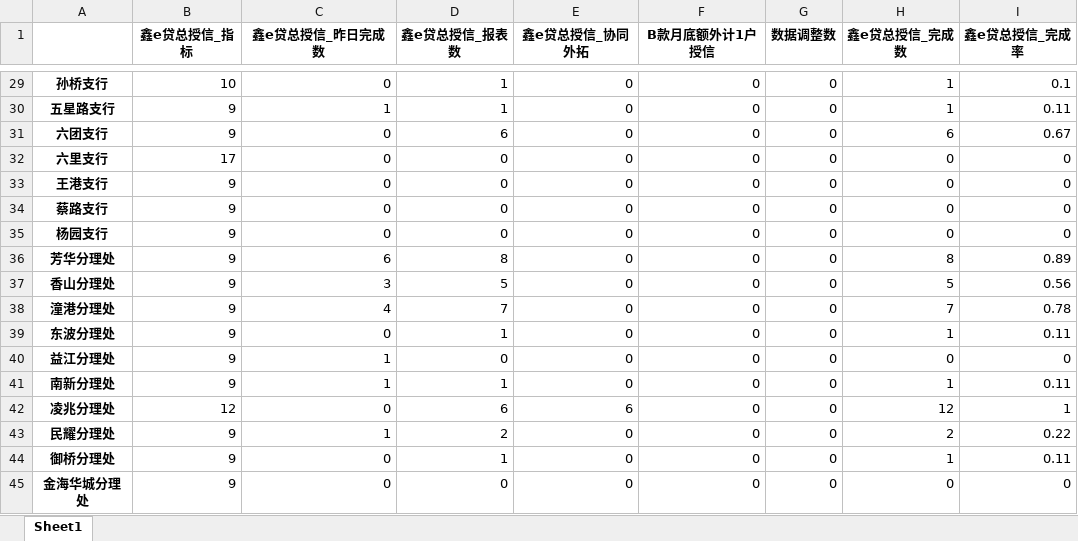
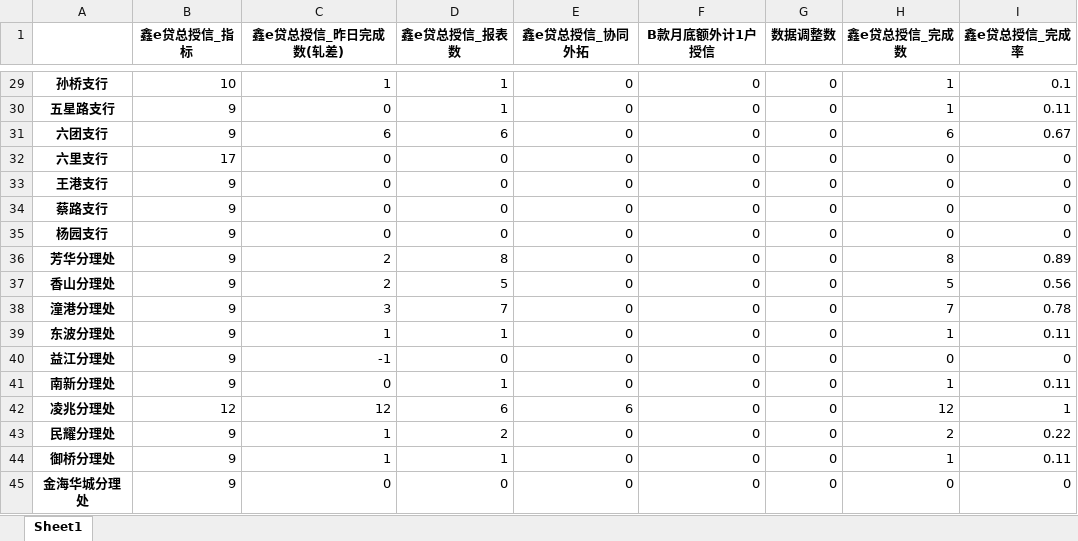
Before and after one commit to nvzi5z2/srcb_daily_report, an Excel workbook: result/鑫e贷总授信完成情况.xlsx, sheet Sheet1, drawn as a sheet; only a part is shown, gaps mark what is left out; values as stored, in another font and other column widths than the file's, no borders; the diff covers the shown part only; the diff names each change by its address in the sheet, - before the commit and + after, or states it on an @@ line.

```diff
--- a/result/鑫e贷总授信完成情况.xlsx (sheet Sheet1)
+++ b/result/鑫e贷总授信完成情况.xlsx (sheet Sheet1)
-C1: 鑫e贷总授信_昨日完成数
+C1: 鑫e贷总授信_昨日完成数(轧差)
-C29 (鑫e贷总授信_昨日完成数(轧差)): 0
+C29 (鑫e贷总授信_昨日完成数(轧差)): 1
-C30 (鑫e贷总授信_昨日完成数(轧差)): 1
+C30 (鑫e贷总授信_昨日完成数(轧差)): 0
-C31 (鑫e贷总授信_昨日完成数(轧差)): 0
+C31 (鑫e贷总授信_昨日完成数(轧差)): 6
-C36 (鑫e贷总授信_昨日完成数(轧差)): 6
+C36 (鑫e贷总授信_昨日完成数(轧差)): 2
-C37 (鑫e贷总授信_昨日完成数(轧差)): 3
+C37 (鑫e贷总授信_昨日完成数(轧差)): 2
-C38 (鑫e贷总授信_昨日完成数(轧差)): 4
+C38 (鑫e贷总授信_昨日完成数(轧差)): 3
-C39 (鑫e贷总授信_昨日完成数(轧差)): 0
+C39 (鑫e贷总授信_昨日完成数(轧差)): 1
-C40 (鑫e贷总授信_昨日完成数(轧差)): 1
+C40 (鑫e贷总授信_昨日完成数(轧差)): -1
-C41 (鑫e贷总授信_昨日完成数(轧差)): 1
+C41 (鑫e贷总授信_昨日完成数(轧差)): 0
-C42 (鑫e贷总授信_昨日完成数(轧差)): 0
+C42 (鑫e贷总授信_昨日完成数(轧差)): 12
-C44 (鑫e贷总授信_昨日完成数(轧差)): 0
+C44 (鑫e贷总授信_昨日完成数(轧差)): 1
```
Also changed, not shown: 20 edited cells elsewhere in this sheet, 1 other file.
